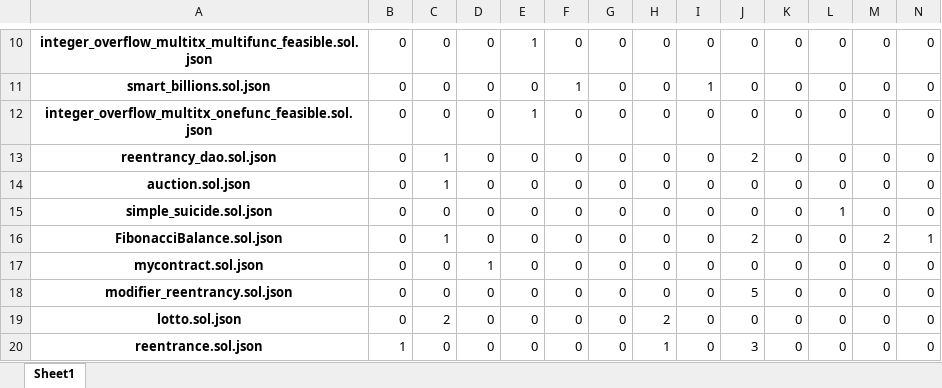
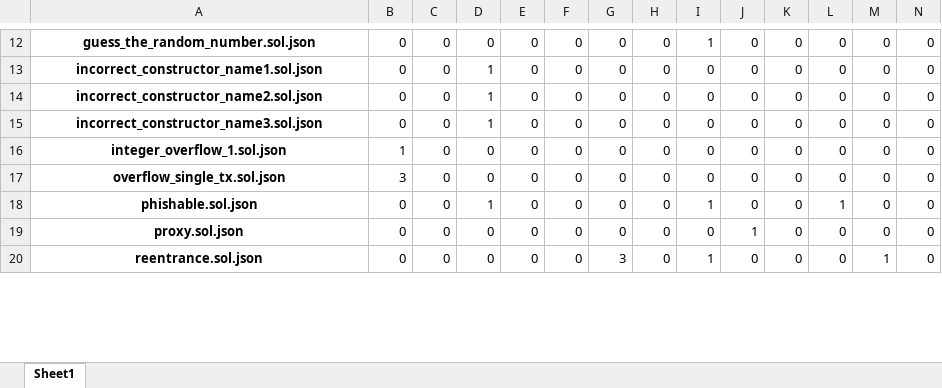
Before and after one commit to drinith/analysis_mestrado, an Excel workbook: mythril/0.24.7_smartbugs-curated/results/resultado.xlsx, sheet Sheet1, drawn as a sheet; only a part is shown, gaps mark what is left out; values as stored, in another font and other column widths than the file's, no borders; removed rows and columns are numbered as before the commit, all else as after; rows hold the shown columns only; the diff covers the shown part only; the diff names each change by its address in the sheet, - before the commit and + after, or states it on an @@ line.

```diff
--- a/mythril/0.24.7_smartbugs-curated/results/resultado.xlsx (sheet Sheet1)
+++ b/mythril/0.24.7_smartbugs-curated/results/resultado.xlsx (sheet Sheet1)
-A12: integer_overflow_multitx_multifunc_feasible.sol.json
+A12: guess_the_random_number.sol.json
-E12: 1
+E12: 0
-I12: 0
+I12: 1
-A13: smart_billions.sol.json
+A13: incorrect_constructor_name1.sol.json
-D13:D15: 0
+D13:D15: 1
-F13: 1
+F13: 0
-I13: 1
+I13: 0
-A14: integer_overflow_multitx_onefunc_feasible.sol.json
+A14: incorrect_constructor_name2.sol.json
-E14: 1
+E14: 0
-A15: reentrancy_dao.sol.json
+A15: incorrect_constructor_name3.sol.json
-C15:C16: 1
+C15:C16: 0
-J15: 2
+J15: 0
-A16: auction.sol.json
+A16: integer_overflow_1.sol.json
-B16: 0
+B16: 1
-A17: simple_suicide.sol.json
+A17: overflow_single_tx.sol.json
-B17: 0
+B17: 3
-L17: 1
+L17: 0
-row 16: FibonacciBalance.sol.json | 0 | 1 | 0 | 0 | 0 | 0 | 0 | 0 | 2 | 0 | 0 | 2 | 1
-A18: mycontract.sol.json
+A18: phishable.sol.json
-I18: 0
+I18: 1
-L18: 0
+L18: 1
-A19: modifier_reentrancy.sol.json
+A19: proxy.sol.json
-J19: 5
+J19: 1
-row 19: lotto.sol.json | 0 | 2 | 0 | 0 | 0 | 0 | 2 | 0 | 0 | 0 | 0 | 0 | 0
-B20: 1
+B20: 0
-G20: 0
+G20: 3
-H20: 1
+H20: 0
-I20: 0
+I20: 1
-J20: 3
+J20: 0
-M20: 0
+M20: 1
```
Also changed, not shown: 8 added rows, 7 removed rows and 125 edited cells elsewhere in this sheet, mythril/0.24.7_smartbugs-curated/0.24.7_mythril_smartbugs-curated_soma.xlsx, mythril/0.24.7_smartbugs-curated/acurado.xlsx, 10 other files.
